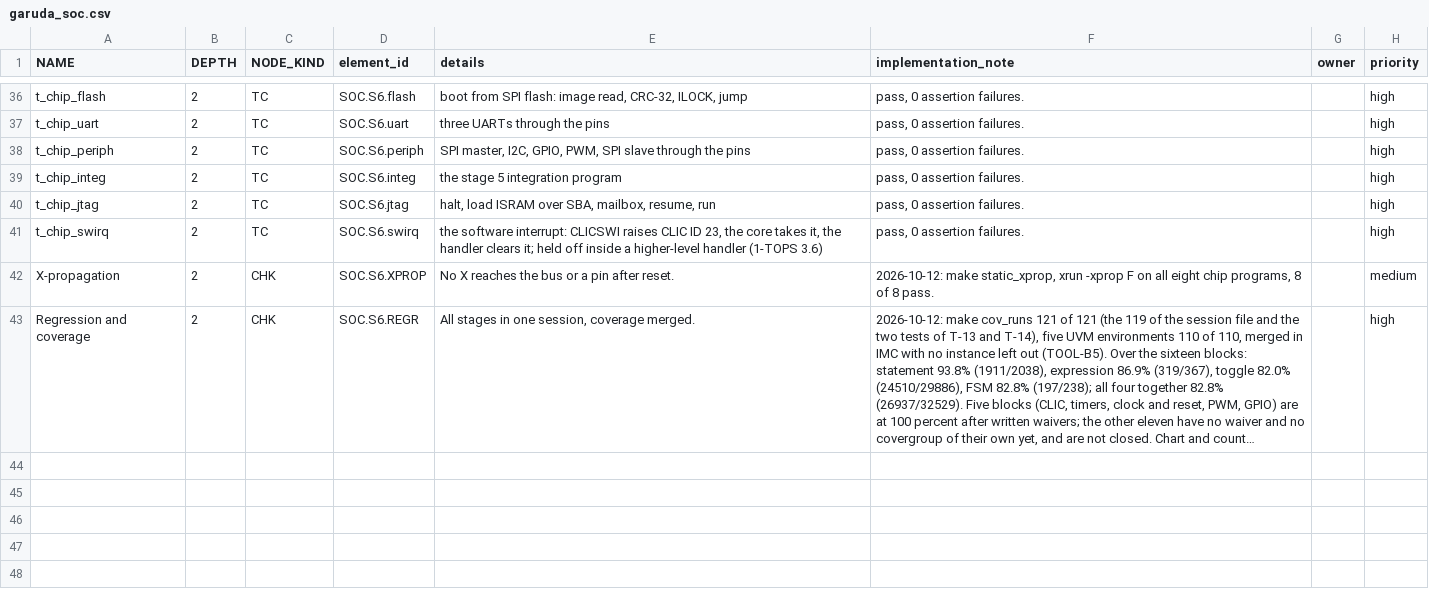
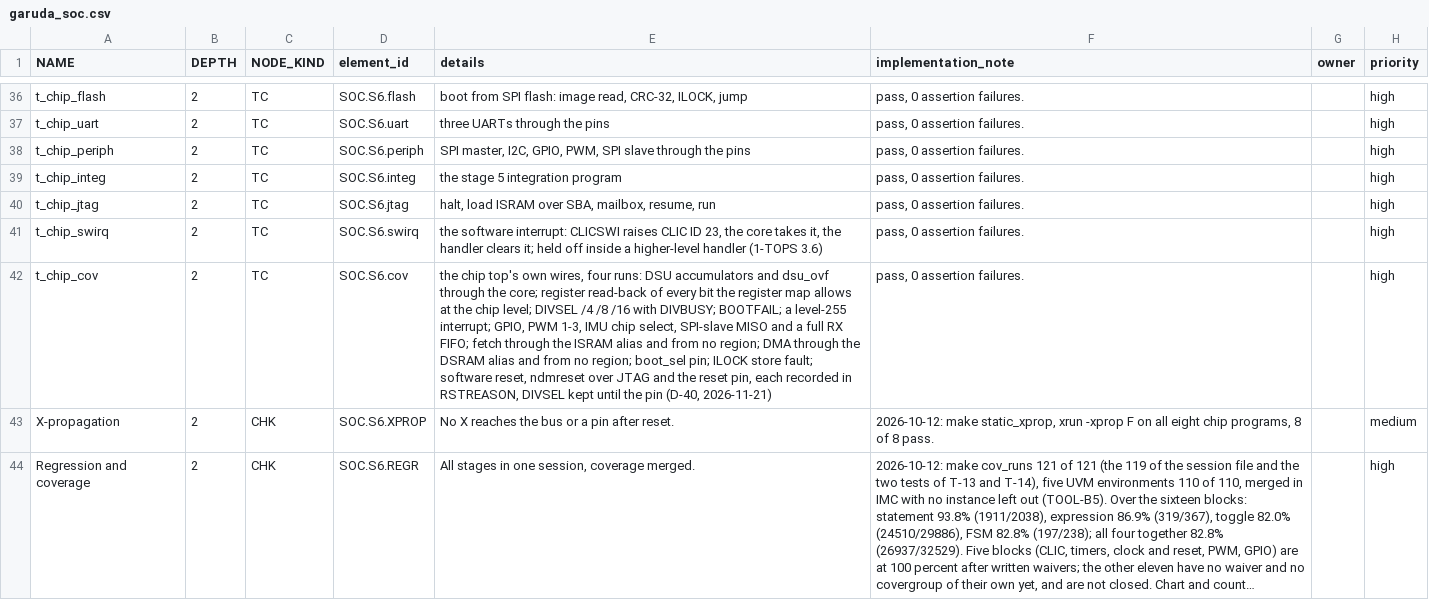
Before and after one commit to KaldhariKarthik/garuda_soc, a CSV file: flow/1_vplan/garuda_soc.csv, drawn as a sheet; only a part is shown, gaps mark what is left out; long unchanged cells end in …; the diff names each change by its address in the sheet, - before the commit and + after, or states it on an @@ line.

Commit message:
D-40 coverage closure, part 2: chip top 100 % (toggle 2039/2039, functional 57/57) after reasoned exclusions; every block at 100 % on every code, functional and assertion metric after waivers
Chip top: t_chip_cov (four runs over a software reset, a JTAG ndmreset and the reset pin: DSU accumulators and dsu_ovf, register read-back of every bit the RDL allows, DIVSEL /4 /8 /16 kept until the pin, BOOTFAIL, a level-255 interrupt, GPIO, PWM 1-3, IMU chip select, SPI-slave MISO and a full RX FIFO, fetch and DMA through the aliases and from no region, boot_sel, ILOCK store fault); tb_chip +MODE=cov serves its requests, jtag mode writes and reads all-ones/zeros over SBA. flow/cov/top_exclusions.tcl generated by tools/cov/gen_top_exclusions.py: 378 read-data bits the register map holds at 0 (none toggled in any run) and 110 tie-offs, each with its reason; make check_tree fails if it is stale. chip_cov cp_req_still_high[1] illegal (D-21).

Remaining items closed: debug_dtm:112 (tb_debug update while busy, 115 checks), core c_h5_vs_trap (t_core_wfi_mret; t_core_trap_wfi added), memory self-check row excluded on the PROVEN a_wbuf_empty_in_write_dp, SPI master c_dma_req corrected (TB-A19).

Found and fixed: TOOL-A32 (cov_chart dropped a figure when IMC wrote a cell past its column: GPIO waived 538 not 74, chip top 2039/2039 not 542/542; waiver_audit skipped generated files not counted elsewhere), TOOL-A33 (unr_block.sh not run since the port renames, results from 2026-10-14; seven blocks rerun on 238c8e6, 0 reachable; unr_waivers covers all seven), TB-A18 (four CLIC waivers called ID 23 sourceless, JasperGold REACHABLE, removed), TB-A20 (H5 vs trap hole; MRET behind a sleeping WFI runs during the sleep, to be held off as P-3, Karthik 2026-11-21).

regress_all PASS (66/66, benches clean), 14 chip programs and static_xprop 10/10 PASS, check_tree clean (334 bug IDs), waiver_audit 0 unjustified (IMC 2007).

```diff
--- a/flow/1_vplan/garuda_soc.csv
+++ b/flow/1_vplan/garuda_soc.csv
+row 42: t_chip_cov | 2 | TC | SOC.S6.cov | the chip top's own wires, four runs: DSU accumulators and dsu_ovf through the core; register read-back of every bit the register map allows at the chip level; DIVSEL /4 /8 /16 with DIVBUSY; BOOTFAIL; a level-255 interrupt; GPIO, PWM 1-3, IMU chip select, SPI-slave MISO and a full RX FIFO; fetch through the ISRAM alias and from no region; DMA through the DSRAM alias and from no region; boot_sel pin; ILOCK store fault; software reset, ndmreset over JTAG and the reset pin, each recorded in RSTREASON, DIVSEL kept until the pin (D-40, 2026-11-21) | pass, 0 assertion failures. |  | high
```
Also changed, not shown: logs/core/summary/directed.cov.tsv, logs/debug/history.tsv, 36 other files.
